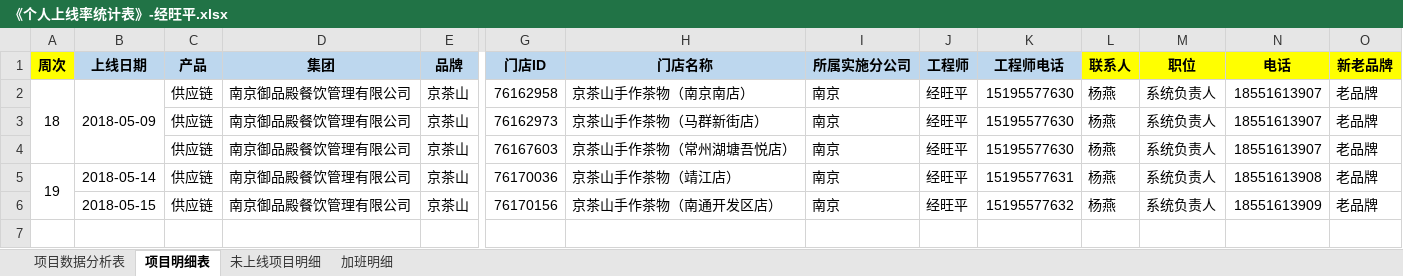
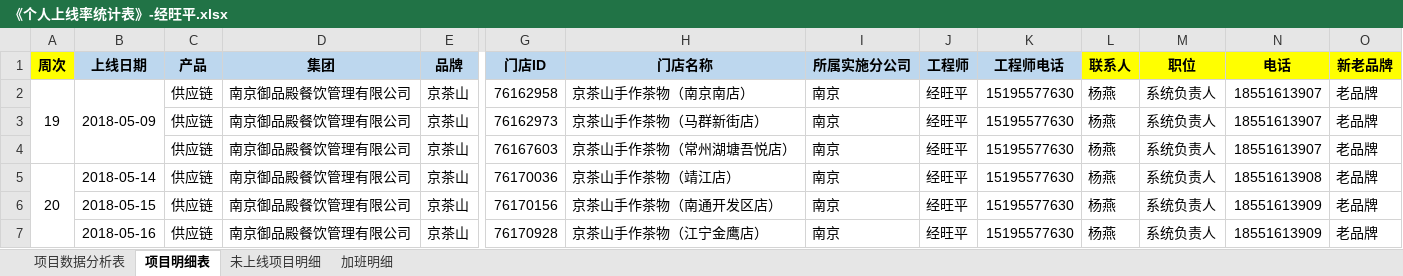
Before and after one commit to zhanglei601396810/NanJing, an Excel workbook: 周数据/《个人上线率统计表》-经旺平.xlsx, sheet 项目明细表, drawn as a sheet; only a part is shown, gaps mark what is left out; values as stored, in another font and other column widths than the file's, no borders; rows hold the shown columns only; the diff names each change by its address in the sheet, - before the commit and + after, or states it on an @@ line.

Commit message:
经旺平

```diff
--- a/周数据/《个人上线率统计表》-经旺平.xlsx (sheet 项目明细表)
+++ b/周数据/《个人上线率统计表》-经旺平.xlsx (sheet 项目明细表)
-A2 (周次): 18
+A2 (周次): 19
-A5 (周次): 19
+A5 (周次): 20
-K5 (工程师电话): 15195577631
+K5 (工程师电话): 15195577630
-K6 (工程师电话): 15195577632
+K6 (工程师电话): 15195577630
+row 7:  | 2018-05-16 | 供应链 | 南京御品殿餐饮管理有限公司 | 京茶山 | 76170928 | 京茶山手作茶物（江宁金鹰店） | 南京 | 经旺平 | 15195577630 | 杨燕 | 系统负责人 | 18551613909 | 老品牌
```
Also changed, not shown: sheet 项目数据分析表.
